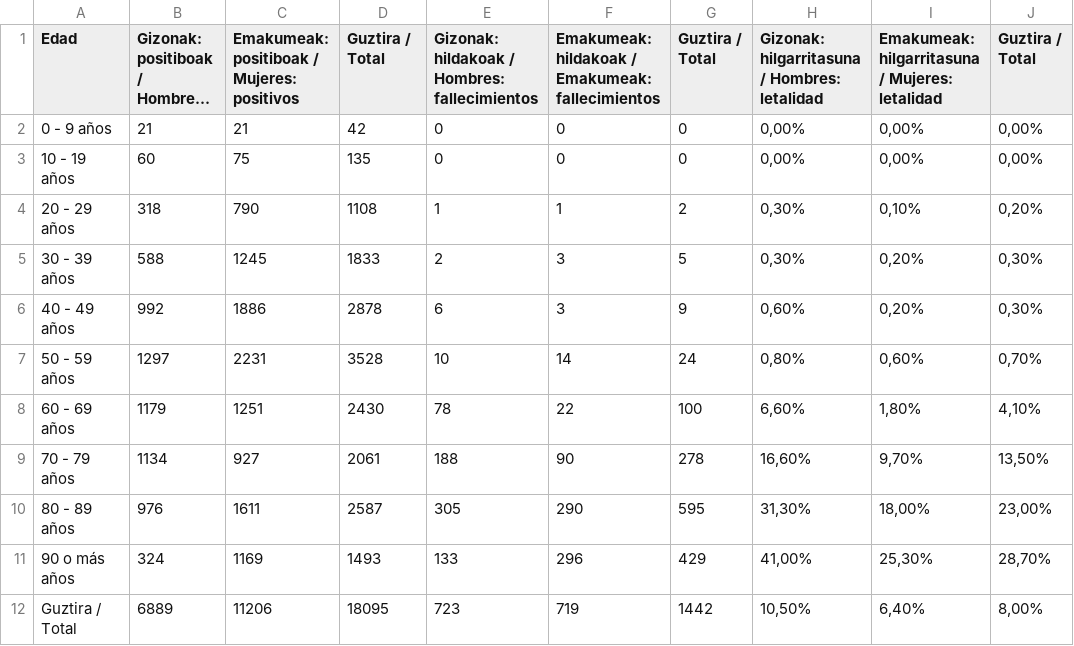
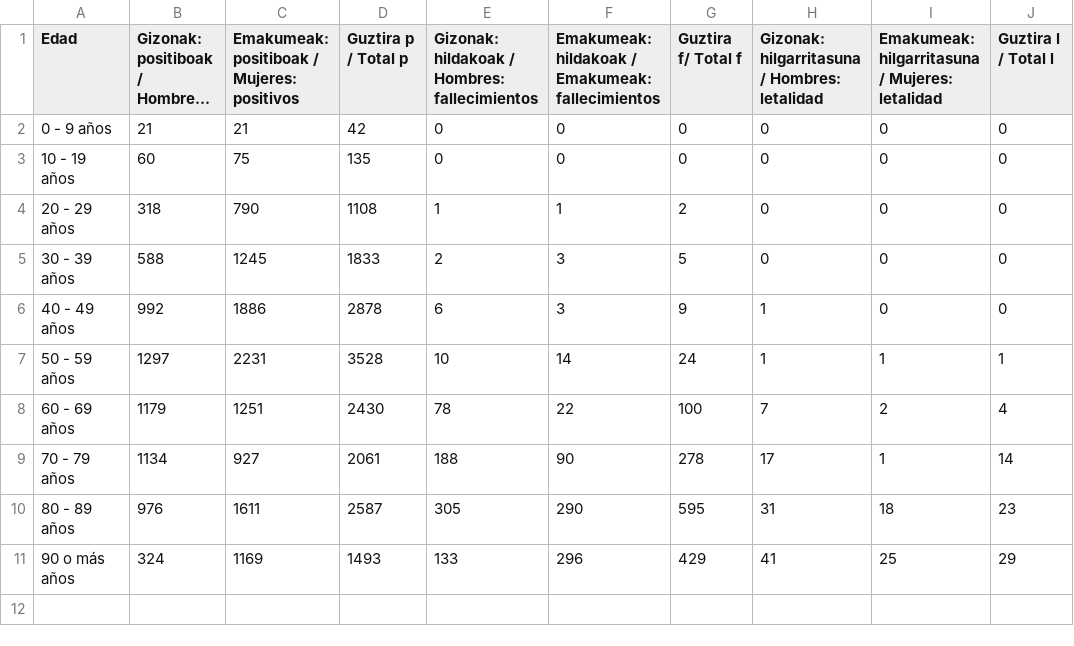
Before and after one commit to dobleuvegarcia/Theegg_ai, a CSV file: tarea_26/26_2.csv, drawn as a sheet; long unchanged cells end in …; the diff names each change by its address in the sheet, - before the commit and + after, or states it on an @@ line.

Commit message:
Add files via upload

```diff
--- a/tarea_26/26_2.csv
+++ b/tarea_26/26_2.csv
-D1: Guztira / Total
+D1: Guztira p / Total p
-G1: Guztira / Total
+G1: Guztira f/ Total f
-J1: Guztira / Total
+J1: Guztira l / Total l
-H2:H3: 0,00%
+H2:H3: 0
-I2:I3: 0,00%
+I2:I3: 0
-J2:J3 (Guztira l / Total l): 0,00%
+J2:J3 (Guztira l / Total l): 0
-H4:H5: 0,30%
+H4:H5: 0
-I4: 0,10%
+I4: 0
-J4 (Guztira l / Total l): 0,20%
+J4 (Guztira l / Total l): 0
-I5:I6: 0,20%
+I5:I6: 0
-J5:J6 (Guztira l / Total l): 0,30%
+J5:J6 (Guztira l / Total l): 0
-H6: 0,60%
+H6: 1
-H7: 0,80%
+H7: 1
-I7: 0,60%
+I7: 1
-J7 (Guztira l / Total l): 0,70%
+J7 (Guztira l / Total l): 1
-H8: 6,60%
+H8: 7
-I8: 1,80%
+I8: 2
-J8 (Guztira l / Total l): 4,10%
+J8 (Guztira l / Total l): 4
-H9: 16,60%
+H9: 17
-I9: 9,70%
+I9: 1
-J9 (Guztira l / Total l): 13,50%
+J9 (Guztira l / Total l): 14
-H10: 31,30%
+H10: 31
-I10: 18,00%
+I10: 18
-J10 (Guztira l / Total l): 23,00%
+J10 (Guztira l / Total l): 23
-H11: 41,00%
+H11: 41
-I11: 25,30%
+I11: 25
-J11 (Guztira l / Total l): 28,70%
+J11 (Guztira l / Total l): 29
-row 12: Guztira / Total | 6889 | 11206 | 18095 | 723 | 719 | 1442 | 10,50% | 6,40% | 8,00%
```
